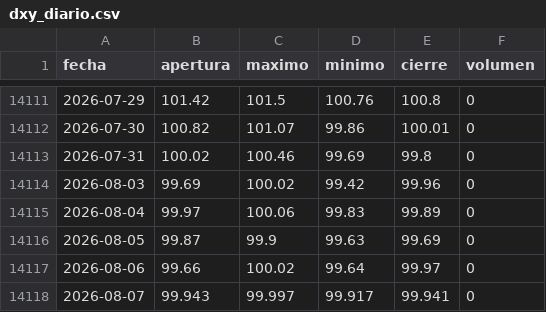
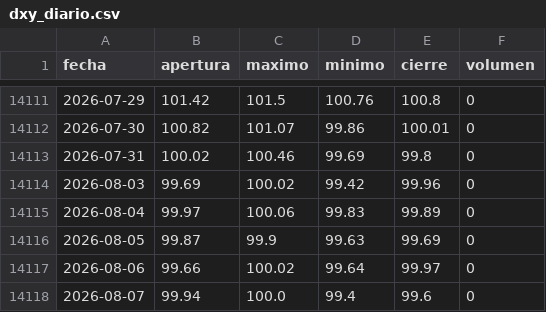
Before and after one commit to joaquimaro/analisis-fundamental-oro, a CSV file: dxy_diario.csv, drawn as a sheet; only a part is shown, gaps mark what is left out.

```diff
--- a/dxy_diario.csv
+++ b/dxy_diario.csv
@@ -14117,2 +14117,2 @@ fecha,apertura,maximo,minimo,cierre,volumen
 2026-08-06,99.66,100.02,99.64,99.97,0
-2026-08-07,99.943,99.997,99.917,99.941,0
+2026-08-07,99.94,100.0,99.4,99.6,0
```
Also changed, not shown: dxy_1h.csv, oi_volumen.csv, 3 other files.
